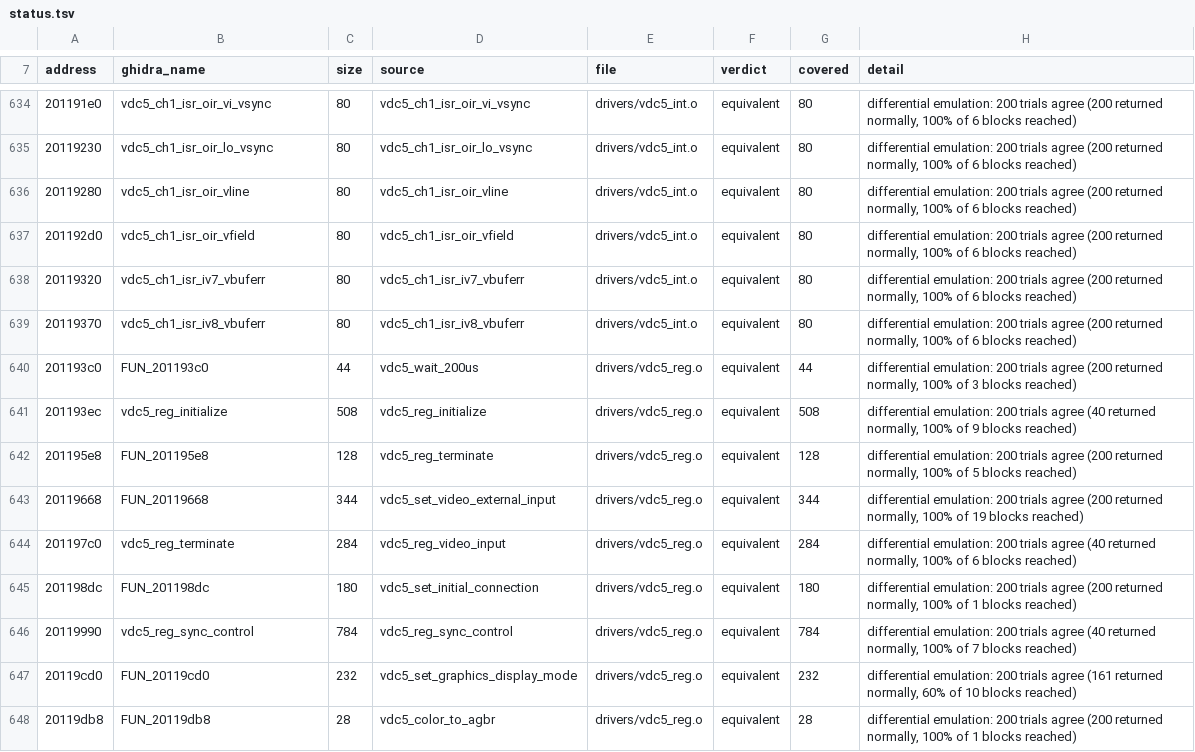
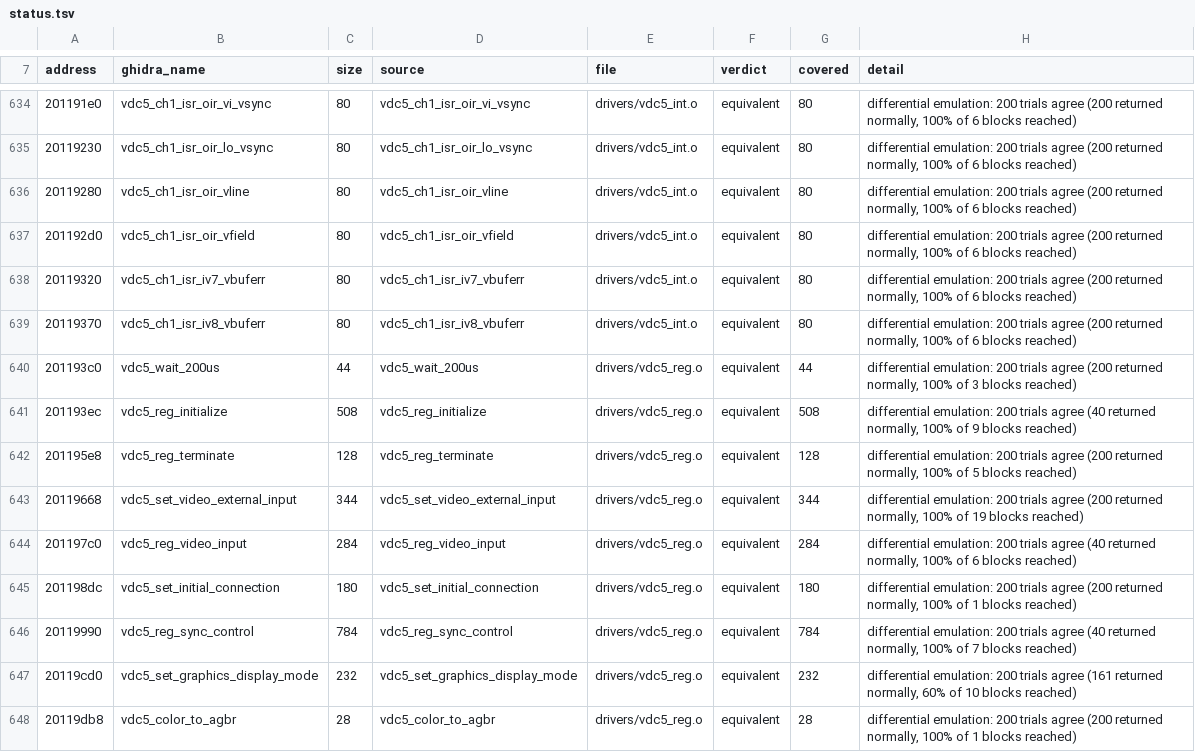
Before and after one commit to Reid-n0rc/FT-710_Firmware, a TSV file: src/display/status.tsv, drawn as a sheet; only a part is shown, gaps mark what is left out; the diff covers the shown part only.

```diff
--- a/src/display/status.tsv
+++ b/src/display/status.tsv
@@ -639,10 +639,10 @@ address	ghidra_name	size	source	file	verdict	covered	detail
 20119370	vdc5_ch1_isr_iv8_vbuferr	80	vdc5_ch1_isr_iv8_vbuferr	drivers/vdc5_int.o	equivalent	80	differential emulation: 200 trials agree (200 returned normally, 100% of 6 blocks reached)
-201193c0	FUN_201193c0	44	vdc5_wait_200us	drivers/vdc5_reg.o	equivalent	44	differential emulation: 200 trials agree (200 returned normally, 100% of 3 blocks reached)
+201193c0	vdc5_wait_200us	44	vdc5_wait_200us	drivers/vdc5_reg.o	equivalent	44	differential emulation: 200 trials agree (200 returned normally, 100% of 3 blocks reached)
 201193ec	vdc5_reg_initialize	508	vdc5_reg_initialize	drivers/vdc5_reg.o	equivalent	508	differential emulation: 200 trials agree (40 returned normally, 100% of 9 blocks reached)
-201195e8	FUN_201195e8	128	vdc5_reg_terminate	drivers/vdc5_reg.o	equivalent	128	differential emulation: 200 trials agree (200 returned normally, 100% of 5 blocks reached)
-20119668	FUN_20119668	344	vdc5_set_video_external_input	drivers/vdc5_reg.o	equivalent	344	differential emulation: 200 trials agree (200 returned normally, 100% of 19 blocks reached)
-201197c0	vdc5_reg_terminate	284	vdc5_reg_video_input	drivers/vdc5_reg.o	equivalent	284	differential emulation: 200 trials agree (40 returned normally, 100% of 6 blocks reached)
-201198dc	FUN_201198dc	180	vdc5_set_initial_connection	drivers/vdc5_reg.o	equivalent	180	differential emulation: 200 trials agree (200 returned normally, 100% of 1 blocks reached)
+201195e8	vdc5_reg_terminate	128	vdc5_reg_terminate	drivers/vdc5_reg.o	equivalent	128	differential emulation: 200 trials agree (200 returned normally, 100% of 5 blocks reached)
+20119668	vdc5_set_video_external_input	344	vdc5_set_video_external_input	drivers/vdc5_reg.o	equivalent	344	differential emulation: 200 trials agree (200 returned normally, 100% of 19 blocks reached)
+201197c0	vdc5_reg_video_input	284	vdc5_reg_video_input	drivers/vdc5_reg.o	equivalent	284	differential emulation: 200 trials agree (40 returned normally, 100% of 6 blocks reached)
+201198dc	vdc5_set_initial_connection	180	vdc5_set_initial_connection	drivers/vdc5_reg.o	equivalent	180	differential emulation: 200 trials agree (200 returned normally, 100% of 1 blocks reached)
 20119990	vdc5_reg_sync_control	784	vdc5_reg_sync_control	drivers/vdc5_reg.o	equivalent	784	differential emulation: 200 trials agree (40 returned normally, 100% of 7 blocks reached)
-20119cd0	FUN_20119cd0	232	vdc5_set_graphics_display_mode	drivers/vdc5_reg.o	equivalent	232	differential emulation: 200 trials agree (161 returned normally, 60% of 10 blocks reached)
-20119db8	FUN_20119db8	28	vdc5_color_to_agbr	drivers/vdc5_reg.o	equivalent	28	differential emulation: 200 trials agree (200 returned normally, 100% of 1 blocks reached)
+20119cd0	vdc5_set_graphics_display_mode	232	vdc5_set_graphics_display_mode	drivers/vdc5_reg.o	equivalent	232	differential emulation: 200 trials agree (161 returned normally, 60% of 10 blocks reached)
+20119db8	vdc5_color_to_agbr	28	vdc5_color_to_agbr	drivers/vdc5_reg.o	equivalent	28	differential emulation: 200 trials agree (200 returned normally, 100% of 1 blocks reached)
```
Also changed, not shown: 65 edited cells elsewhere in this file, 3 other files.
